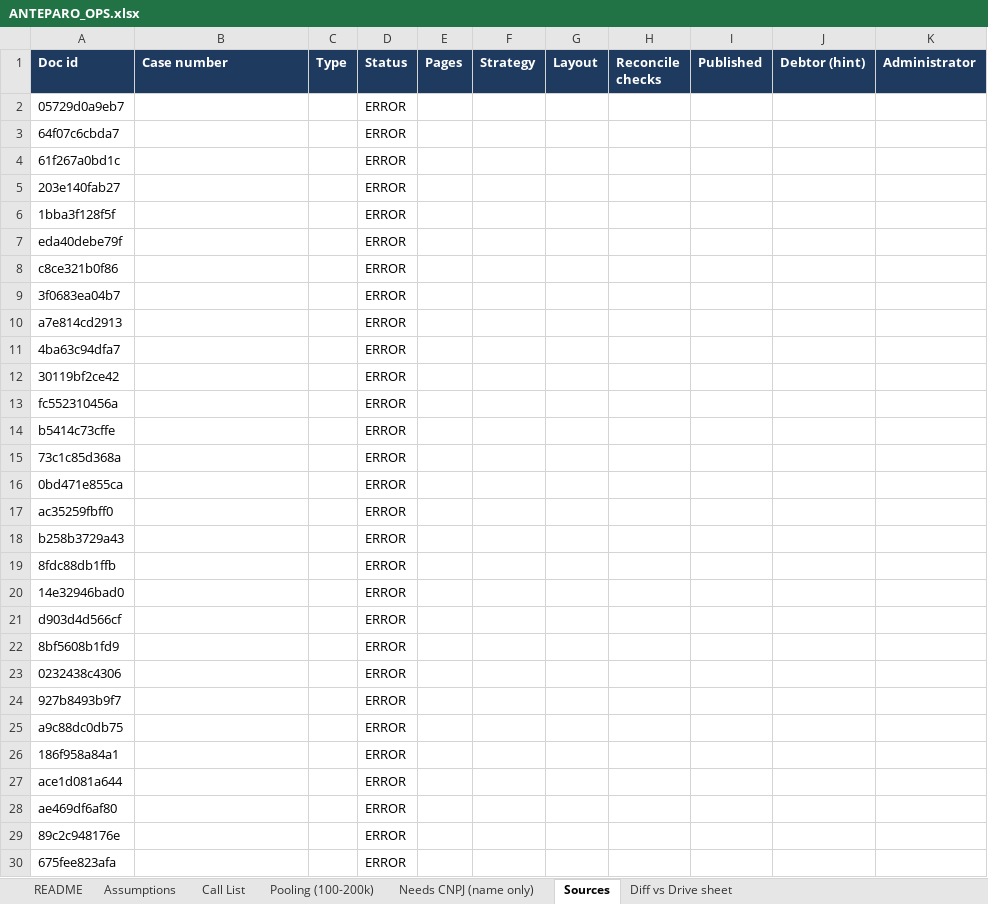
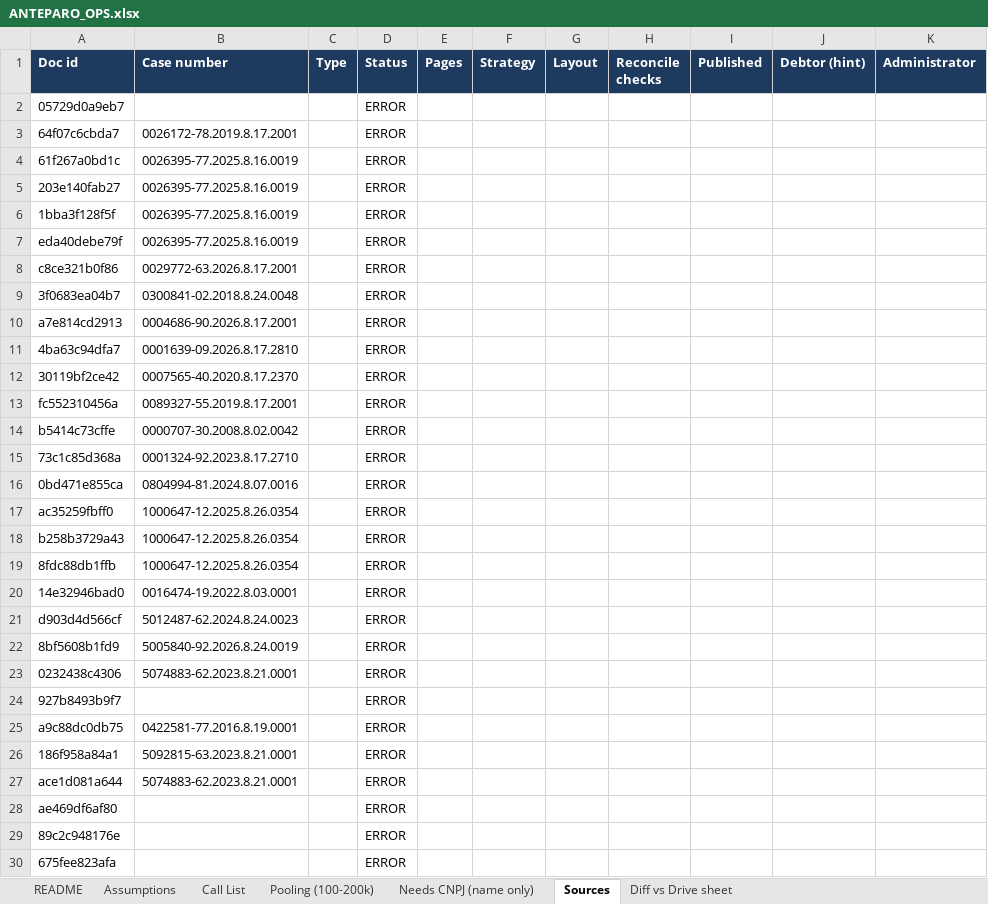
Before and after one commit to Mgcampbell-MGC/Anteparo, an Excel workbook: data/out/ANTEPARO_OPS.xlsx, sheet Sources, drawn as a sheet; only a part is shown; values as stored, in another font and other column widths than the file's, no borders; the diff covers the shown part only; the diff names each change by its address in the sheet, - before the commit and + after, or states it on an @@ line.

```diff
--- a/data/out/ANTEPARO_OPS.xlsx (sheet Sources)
+++ b/data/out/ANTEPARO_OPS.xlsx (sheet Sources)
-B3 (Case number): (empty)
+B3 (Case number): 0026172-78.2019.8.17.2001
-B4:B7 (Case number): (empty)
+B4:B7 (Case number): 0026395-77.2025.8.16.0019
-B8 (Case number): (empty)
+B8 (Case number): 0029772-63.2026.8.17.2001
-B9 (Case number): (empty)
+B9 (Case number): 0300841-02.2018.8.24.0048
-B10 (Case number): (empty)
+B10 (Case number): 0004686-90.2026.8.17.2001
-B11 (Case number): (empty)
+B11 (Case number): 0001639-09.2026.8.17.2810
-B12 (Case number): (empty)
+B12 (Case number): 0007565-40.2020.8.17.2370
-B13 (Case number): (empty)
+B13 (Case number): 0089327-55.2019.8.17.2001
-B14 (Case number): (empty)
+B14 (Case number): 0000707-30.2008.8.02.0042
-B15 (Case number): (empty)
+B15 (Case number): 0001324-92.2023.8.17.2710
-B16 (Case number): (empty)
+B16 (Case number): 0804994-81.2024.8.07.0016
-B17:B19 (Case number): (empty)
+B17:B19 (Case number): 1000647-12.2025.8.26.0354
-B20 (Case number): (empty)
+B20 (Case number): 0016474-19.2022.8.03.0001
-B21 (Case number): (empty)
+B21 (Case number): 5012487-62.2024.8.24.0023
-B22 (Case number): (empty)
+B22 (Case number): 5005840-92.2026.8.24.0019
-B23 (Case number): (empty)
+B23 (Case number): 5074883-62.2023.8.21.0001
-B25 (Case number): (empty)
+B25 (Case number): 0422581-77.2016.8.19.0001
-B26 (Case number): (empty)
+B26 (Case number): 5092815-63.2023.8.21.0001
-B27 (Case number): (empty)
+B27 (Case number): 5074883-62.2023.8.21.0001
```
Also changed, not shown: 2 edited cells elsewhere in this sheet, sheet Call List, sheet Pooling (100-200k), sheet Assumptions, sheet README, sheet Needs CNPJ (name only), data/out/ANTEPARO_CALL_SHEET.xlsx, 16 other files.
